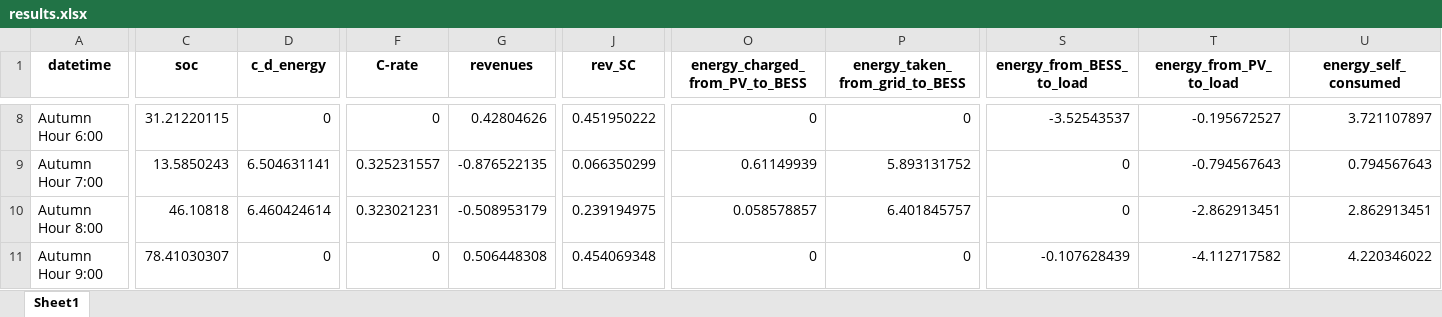
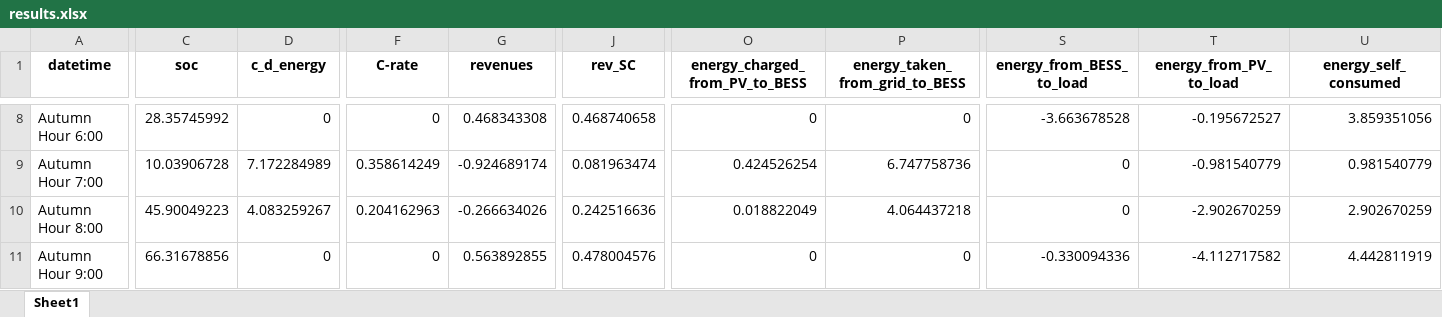
Before and after one commit to LorenzoGiannuzzo/BESS-Optimization, an Excel workbook: data/Output/xlsx/results.xlsx, sheet Sheet1, drawn as a sheet; only a part is shown, gaps mark what is left out; values as stored, in another font and other column widths than the file's, no borders; the diff covers the shown part only; the diff names each change by its address in the sheet, - before the commit and + after, or states it on an @@ line.

```diff
--- a/data/Output/xlsx/results.xlsx (sheet Sheet1)
+++ b/data/Output/xlsx/results.xlsx (sheet Sheet1)
-C8 (soc): 31.21220115
+C8 (soc): 28.35745992
-G8 (revenues): 0.42804626
+G8 (revenues): 0.468343308
-J8 (rev_SC): 0.451950222
+J8 (rev_SC): 0.468740658
-S8 (energy_from_BESS_to_load): -3.52543537
+S8 (energy_from_BESS_to_load): -3.663678528
-U8 (energy_self_consumed): 3.721107897
+U8 (energy_self_consumed): 3.859351056
-C9 (soc): 13.5850243
+C9 (soc): 10.03906728
-D9 (c_d_energy): 6.504631141
+D9 (c_d_energy): 7.172284989
-F9 (C-rate): 0.325231557
+F9 (C-rate): 0.358614249
-G9 (revenues): -0.876522135
+G9 (revenues): -0.924689174
-J9 (rev_SC): 0.066350299
+J9 (rev_SC): 0.081963474
-O9 (energy_charged_from_PV_to_BESS): 0.61149939
+O9 (energy_charged_from_PV_to_BESS): 0.424526254
-P9 (energy_taken_from_grid_to_BESS): 5.893131752
+P9 (energy_taken_from_grid_to_BESS): 6.747758736
-T9 (energy_from_PV_to_load): -0.794567643
+T9 (energy_from_PV_to_load): -0.981540779
-U9 (energy_self_consumed): 0.794567643
+U9 (energy_self_consumed): 0.981540779
-C10 (soc): 46.10818
+C10 (soc): 45.90049223
-D10 (c_d_energy): 6.460424614
+D10 (c_d_energy): 4.083259267
-F10 (C-rate): 0.323021231
+F10 (C-rate): 0.204162963
-G10 (revenues): -0.508953179
+G10 (revenues): -0.266634026
-J10 (rev_SC): 0.239194975
+J10 (rev_SC): 0.242516636
-O10 (energy_charged_from_PV_to_BESS): 0.058578857
+O10 (energy_charged_from_PV_to_BESS): 0.018822049
-P10 (energy_taken_from_grid_to_BESS): 6.401845757
+P10 (energy_taken_from_grid_to_BESS): 4.064437218
-T10 (energy_from_PV_to_load): -2.862913451
+T10 (energy_from_PV_to_load): -2.902670259
-U10 (energy_self_consumed): 2.862913451
+U10 (energy_self_consumed): 2.902670259
-C11 (soc): 78.41030307
+C11 (soc): 66.31678856
-G11 (revenues): 0.506448308
+G11 (revenues): 0.563892855
-J11 (rev_SC): 0.454069348
+J11 (rev_SC): 0.478004576
-S11 (energy_from_BESS_to_load): -0.107628439
+S11 (energy_from_BESS_to_load): -0.330094336
-U11 (energy_self_consumed): 4.220346022
+U11 (energy_self_consumed): 4.442811919
```
Also changed, not shown: 108 edited cells elsewhere in this sheet, 9 other files.
